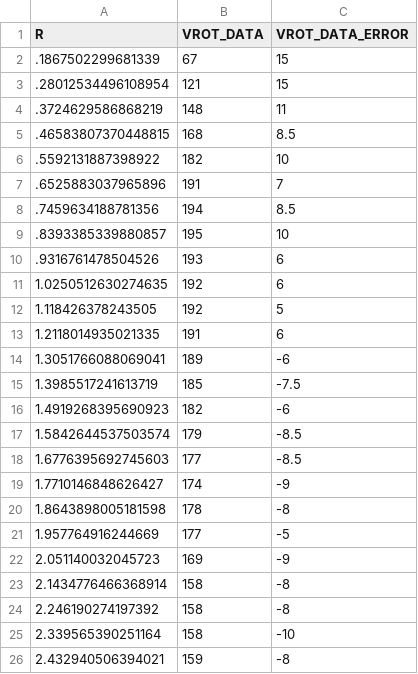
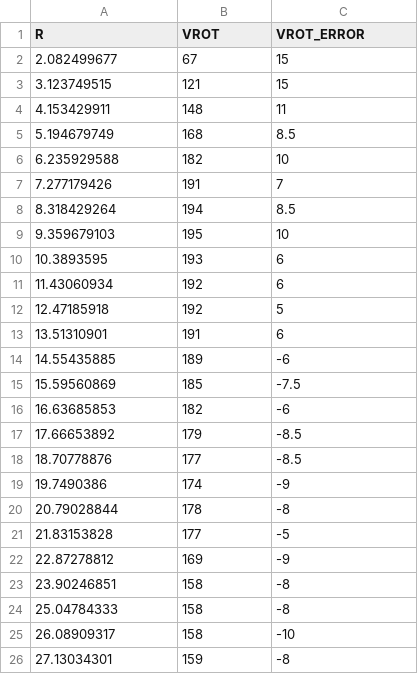
Before and after one commit to RoCMSOCM/SOCM, a CSV file: db/velocity_data/NGC-4100.csv, drawn as a sheet.

```diff
--- a/db/velocity_data/NGC-4100.csv
+++ b/db/velocity_data/NGC-4100.csv
@@ -1,26 +1,26 @@
-R,VROT_DATA,VROT_DATA_ERROR
-.1867502299681339,67,15
-.28012534496108954,121,15
-.3724629586868219,148,11
-.46583807370448815,168,8.5
-.5592131887398922,182,10
-.6525883037965896,191,7
-.7459634188781356,194,8.5
-.8393385339880857,195,10
-.9316761478504526,193,6
-1.0250512630274635,192,6
-1.118426378243505,192,5
-1.2118014935021335,191,6
-1.3051766088069041,189,-6
-1.3985517241613719,185,-7.5
-1.4919268395690923,182,-6
-1.5842644537503574,179,-8.5
-1.6776395692745603,177,-8.5
-1.7710146848626427,174,-9
-1.8643898005181598,178,-8
-1.957764916244669,177,-5
-2.051140032045723,169,-9
-2.1434776466368914,158,-8
-2.246190274197392,158,-8
-2.339565390251164,158,-10
-2.432940506394021,159,-8
+R,VROT,VROT_ERROR
+2.082499677,67,15
+3.123749515,121,15
+4.153429911,148,11
+5.194679749,168,8.5
+6.235929588,182,10
+7.277179426,191,7
+8.318429264,194,8.5
+9.359679103,195,10
+10.3893595,193,6
+11.43060934,192,6
+12.47185918,192,5
+13.51310901,191,6
+14.55435885,189,-6
+15.59560869,185,-7.5
+16.63685853,182,-6
+17.66653892,179,-8.5
+18.70778876,177,-8.5
+19.7490386,174,-9
+20.79028844,178,-8
+21.83153828,177,-5
+22.87278812,169,-9
+23.90246851,158,-8
+25.04784333,158,-8
+26.08909317,158,-10
+27.13034301,159,-8
```
Also changed, not shown: db/velocity_data/NGC-4013.csv, db/velocity_data/NGC-4183.csv, 37 other files.
